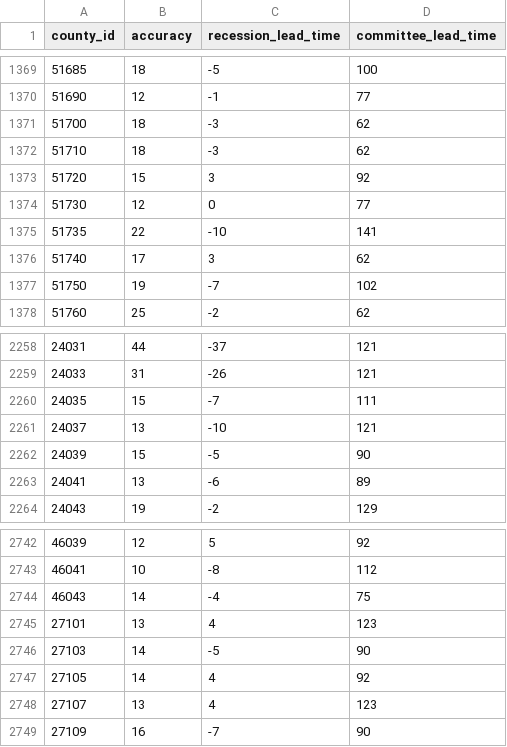
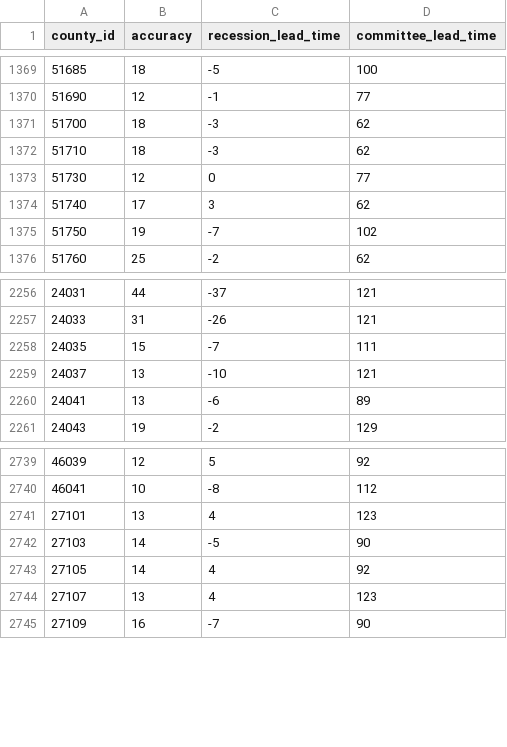
Before and after one commit to markgsheppard/SahmRule, a CSV file: data-source/map-data/map-data-aggregated.csv, drawn as a sheet; only a part is shown, gaps mark what is left out; the diff names each change by its address in the sheet, - before the commit and + after, or states it on an @@ line.

```diff
--- a/data-source/map-data/map-data-aggregated.csv
+++ b/data-source/map-data/map-data-aggregated.csv
-row 1373: 51720 | 15 | 3 | 92
-row 1375: 51735 | 22 | -10 | 141
-row 2262: 24039 | 15 | -5 | 90
-row 2744: 46043 | 14 | -4 | 75
```
Also changed, not shown: data-source/tool-data/USEPUINDXD.csv, data/spatial_counties.csv, 16 other files.
